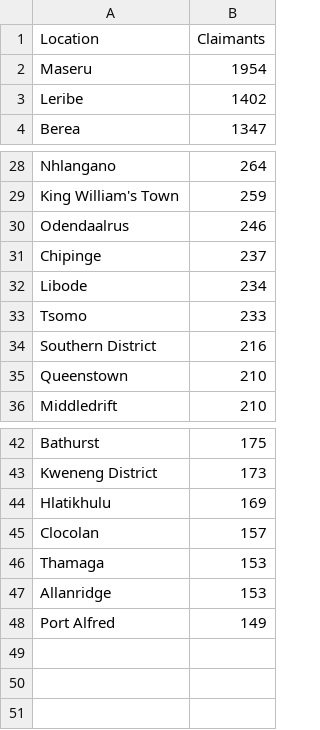
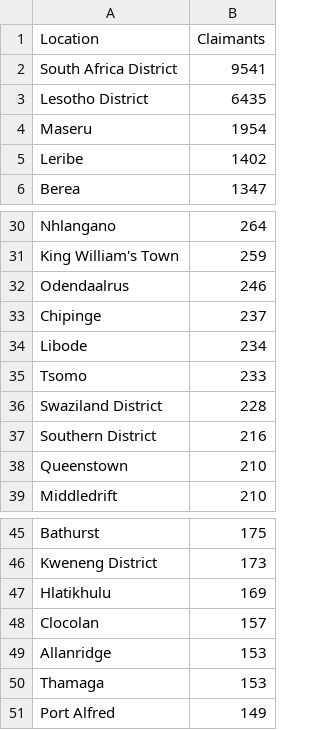
Before and after one commit to feeblefruits/dig, a CSV file: data/dig_claimant_locations.csv, drawn as a sheet; only a part is shown, gaps mark what is left out.

```diff
--- a/data/dig_claimant_locations.csv
+++ b/data/dig_claimant_locations.csv
@@ -1,2 +1,4 @@
 Location,Claimants
+South Africa District,9541
+Lesotho District,6435
 Maseru,1954
@@ -33,2 +35,3 @@ Libode,234
 Tsomo,233
+Swaziland District,228
 Southern District,216
@@ -45,4 +48,4 @@ Hlatikhulu,169
 Clocolan,157
+Allanridge,153
 Thamaga,153
-Allanridge,153
 Port Alfred,149
```
Also changed, not shown: 6 other files.
